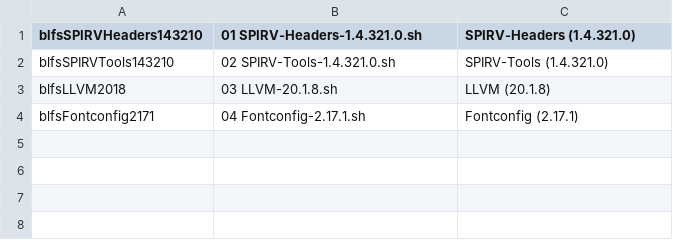
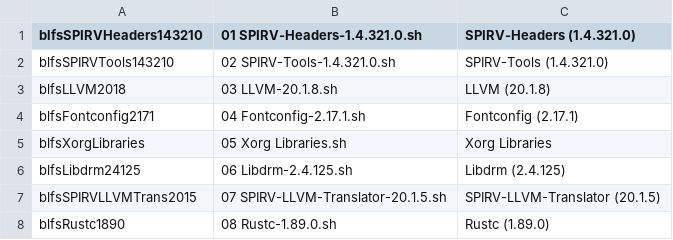
Before and after one commit to wakirk/Personal-lfs-iigs-install, a TSV file: B-05-Xorg Libraries and Mesa/BLFS-Libraries and Mesa.menu.tsv, drawn as a sheet; the diff names each change by its address in the sheet, - before the commit and + after, or states it on an @@ line.

```diff
--- a/B-05-Xorg Libraries and Mesa/BLFS-Libraries and Mesa.menu.tsv
+++ b/B-05-Xorg Libraries and Mesa/BLFS-Libraries and Mesa.menu.tsv
+row 5: blfsXorgLibraries | 05 Xorg Libraries.sh | Xorg Libraries
+row 6: blfsLibdrm24125 | 06 Libdrm-2.4.125.sh | Libdrm (2.4.125)
+row 7: blfsSPIRVLLVMTrans2015 | 07 SPIRV-LLVM-Translator-20.1.5.sh | SPIRV-LLVM-Translator (20.1.5)
+row 8: blfsRustc1890 | 08 Rustc-1.89.0.sh | Rustc (1.89.0)
```
Also changed, not shown: 6 other files.
